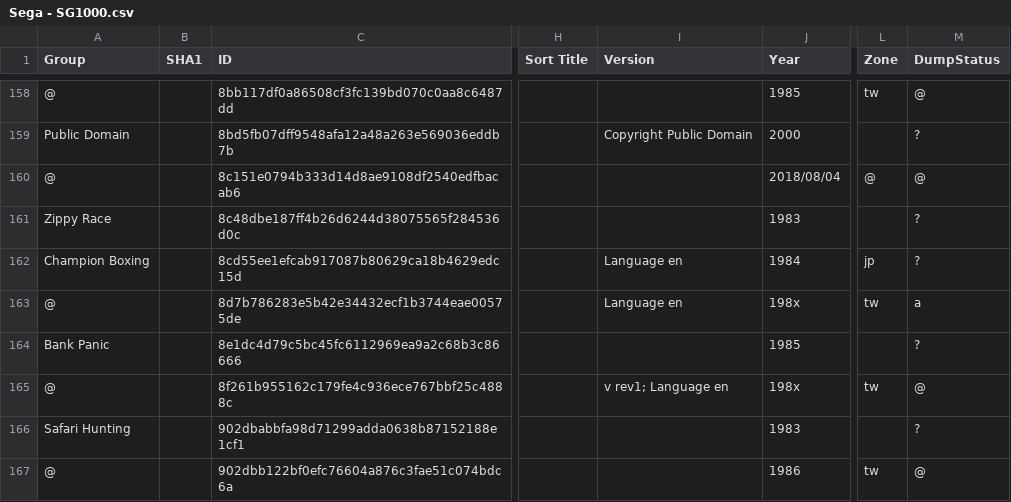
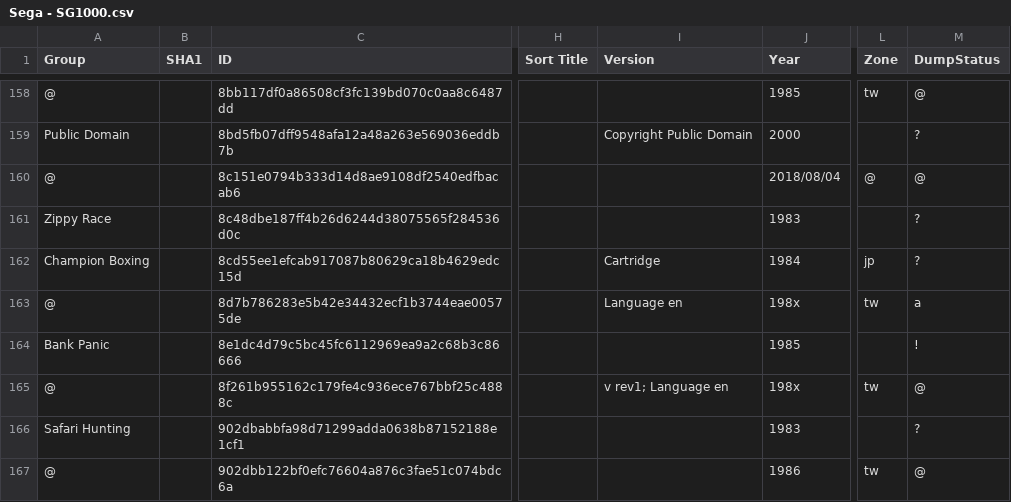
Before and after one commit to Chixpy/Emuteca, a CSV file: bin/Databases/Sega - SG1000.csv, drawn as a sheet; only a part is shown, gaps mark what is left out; the diff covers the shown part only; the diff names each change by its address in the sheet, - before the commit and + after, or states it on an @@ line.

```diff
--- a/bin/Databases/Sega - SG1000.csv
+++ b/bin/Databases/Sega - SG1000.csv
-I162 (Version): Language en
+I162 (Version): Cartridge
-M164 (DumpStatus): ?
+M164 (DumpStatus): !
```
Also changed, not shown: 29 edited cells elsewhere in this file, 21 other files.
